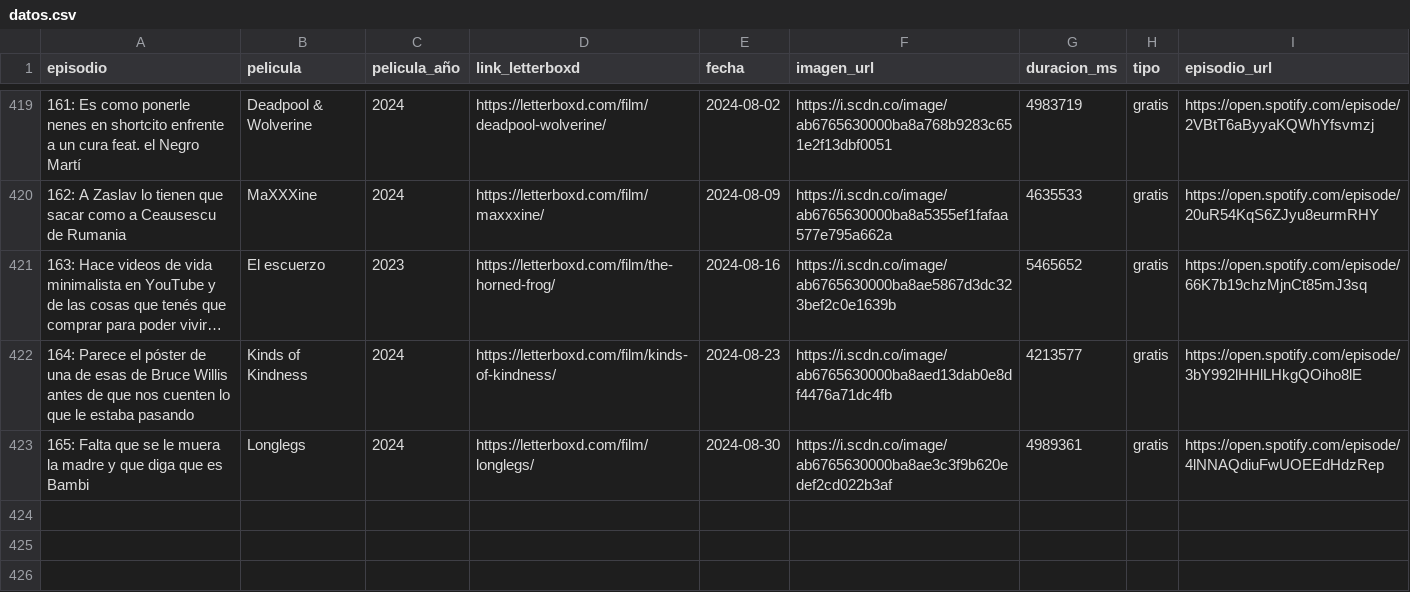
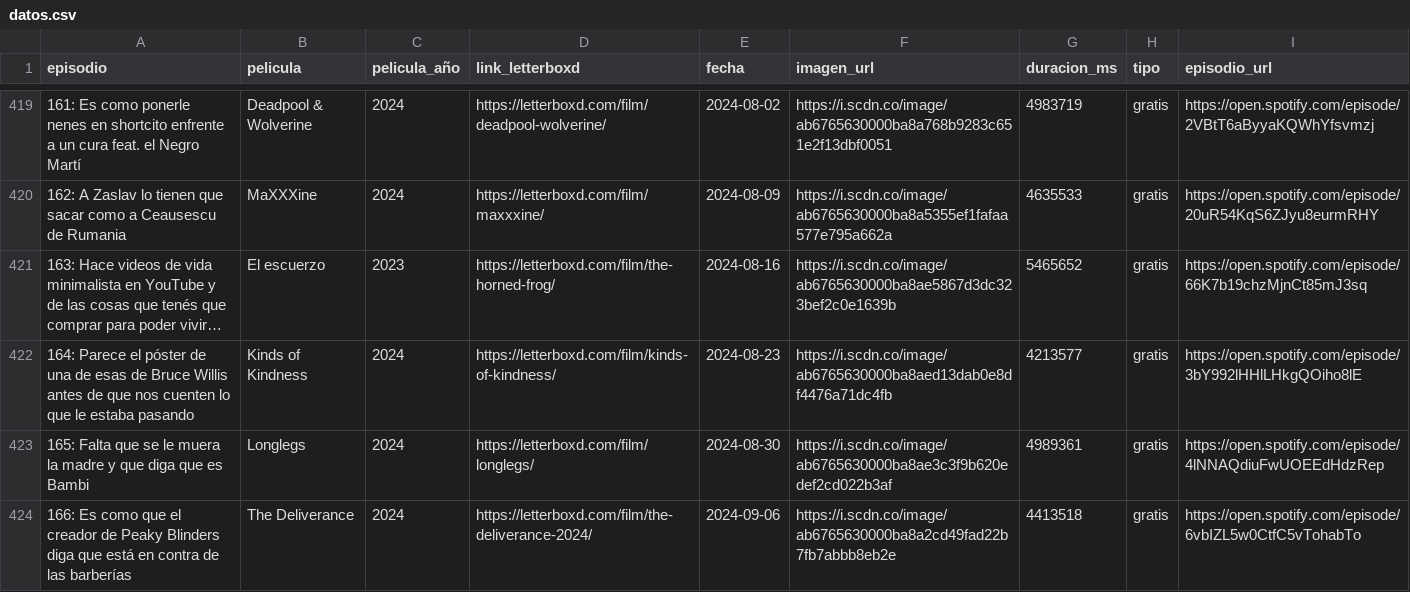
Before and after one commit to vhgauto/ht.buscador, a CSV file: datos/datos.csv, drawn as a sheet; only a part is shown, gaps mark what is left out; long unchanged cells end in …; the diff names each change by its address in the sheet, - before the commit and + after, or states it on an @@ line.

```diff
--- a/datos/datos.csv
+++ b/datos/datos.csv
+row 424: 166: Es como que el creador de Peaky Blinders diga que está en contra de las barberías | The Deliverance | 2024 | https://letterboxd.com/film/the-deliverance-2024/ | 2024-09-06 | https://i.scdn.co/image/ab6765630000ba8a2cd49fad22b7fb7abbb8eb2e | 4413518 | gratis | https://open.spotify.com/episode/6vbIZL5w0CtfC5vTohabTo
```
Also changed, not shown: datos/spotify.csv, 1 other file.
